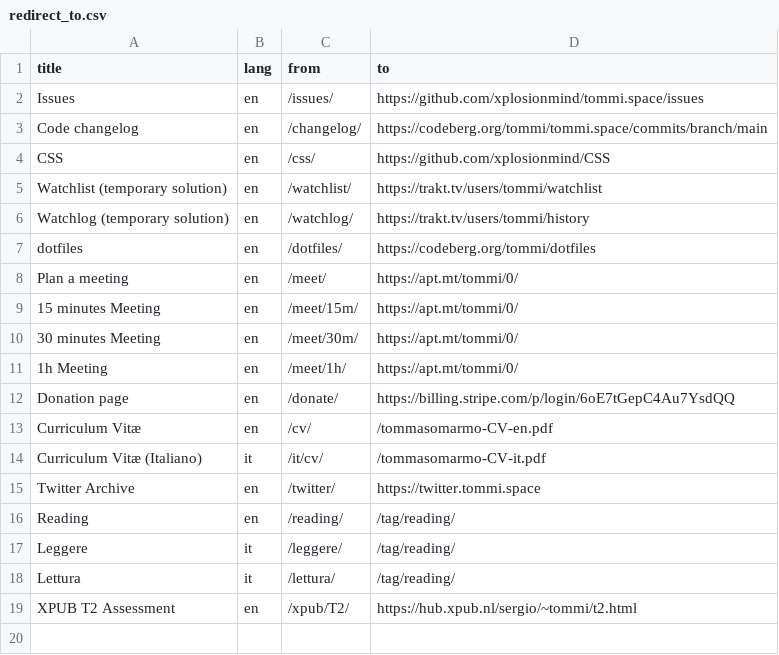
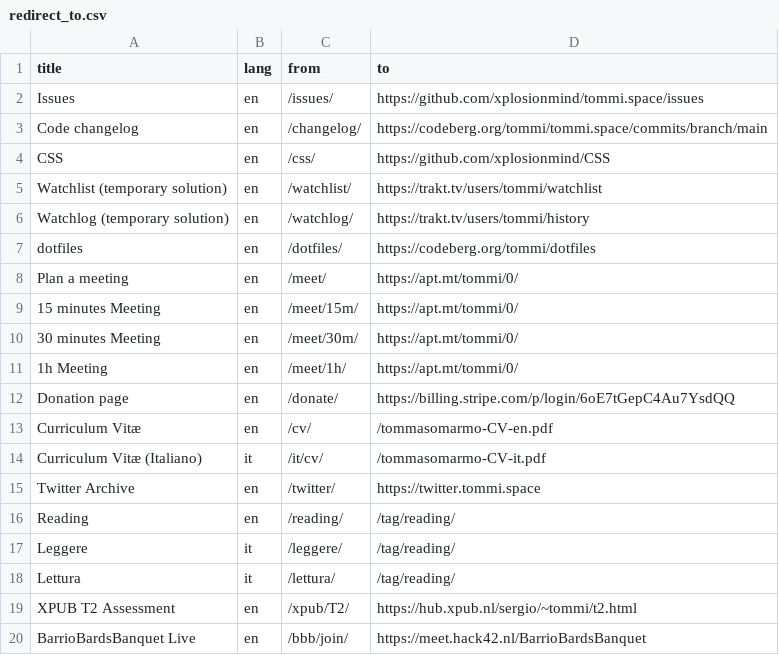
Before and after one commit to xplosionmind/tommi.space, a CSV file: data/redirect_to.csv, drawn as a sheet.

Commit message:
🖍️ Create Barrio Bards Banquet

```diff
--- a/data/redirect_to.csv
+++ b/data/redirect_to.csv
@@ -19 +19,2 @@ Lettura,it,/lettura/,/tag/reading/
 XPUB T2 Assessment,en,/xpub/T2/,https://hub.xpub.nl/sergio/~tommi/t2.html
+BarrioBardsBanquet Live,en,/bbb/join/,https://meet.hack42.nl/BarrioBardsBanquet
```
Also changed, not shown: 4 other files.
